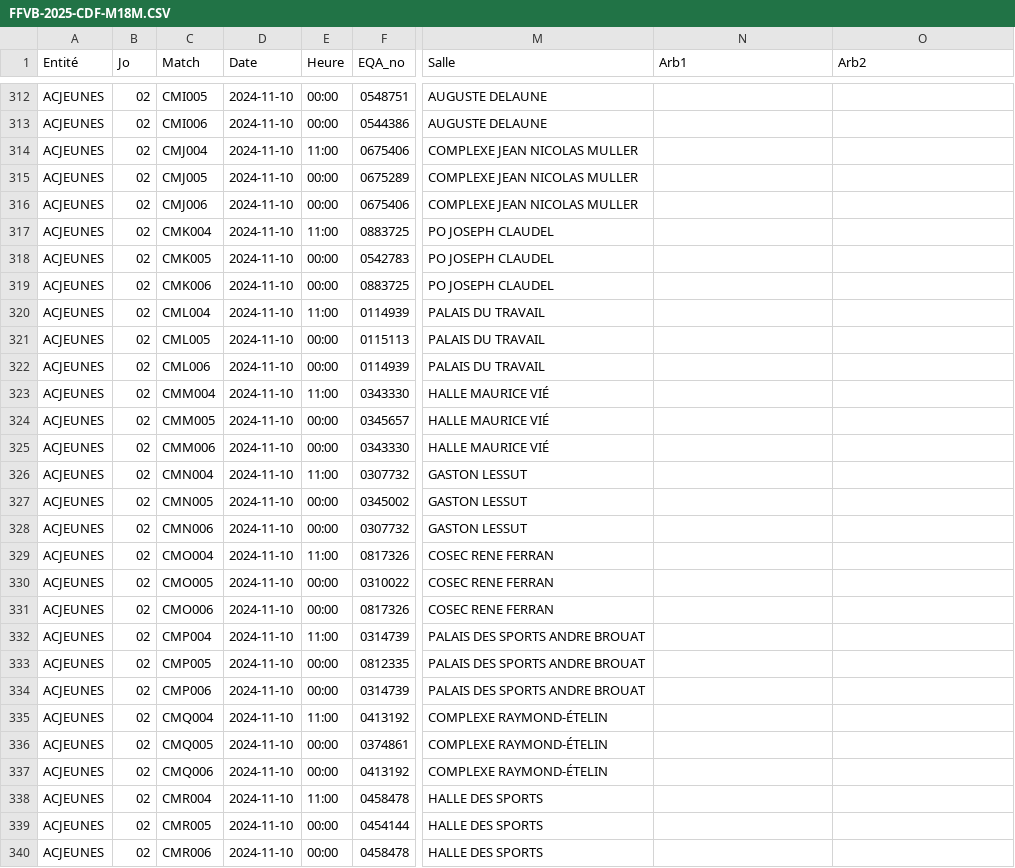
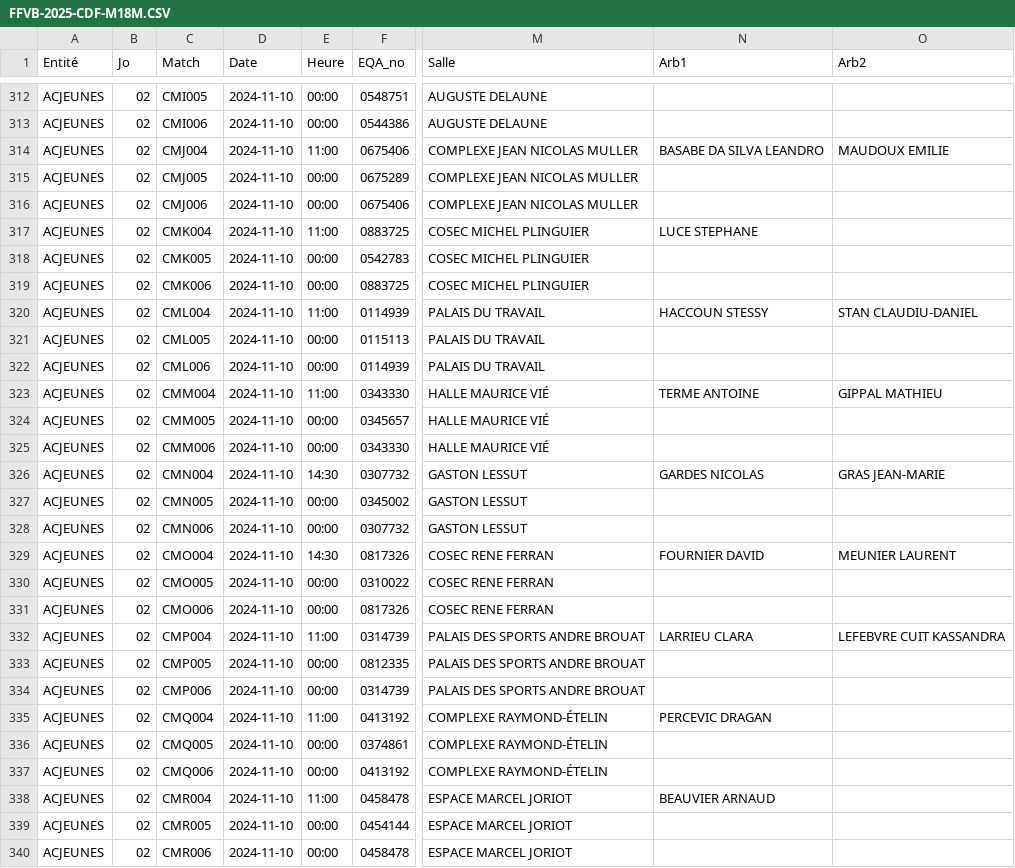
Before and after one commit to gillesdandrea/vb-stats, a CSV file: data/FFVB-2025-CDF-M18M.CSV, drawn as a sheet; only a part is shown, gaps mark what is left out; the diff covers the shown part only; the diff names each change by its address in the sheet, - before the commit and + after, or states it on an @@ line.

```diff
--- a/data/FFVB-2025-CDF-M18M.CSV
+++ b/data/FFVB-2025-CDF-M18M.CSV
-N314 (Arb1): (empty)
+N314 (Arb1): BASABE DA SILVA LEANDRO
-O314 (Arb2): (empty)
+O314 (Arb2): MAUDOUX EMILIE
-M317:M319 (Salle): PO JOSEPH CLAUDEL
+M317:M319 (Salle): COSEC MICHEL PLINGUIER
-N317 (Arb1): (empty)
+N317 (Arb1): LUCE STEPHANE
-N320 (Arb1): (empty)
+N320 (Arb1): HACCOUN STESSY
-O320 (Arb2): (empty)
+O320 (Arb2): STAN CLAUDIU-DANIEL
-N323 (Arb1): (empty)
+N323 (Arb1): TERME ANTOINE
-O323 (Arb2): (empty)
+O323 (Arb2): GIPPAL MATHIEU
-E326 (Heure): 11:00
+E326 (Heure): 14:30
-N326 (Arb1): (empty)
+N326 (Arb1): GARDES NICOLAS
-O326 (Arb2): (empty)
+O326 (Arb2): GRAS JEAN-MARIE
-E329 (Heure): 11:00
+E329 (Heure): 14:30
-N329 (Arb1): (empty)
+N329 (Arb1): FOURNIER DAVID
-O329 (Arb2): (empty)
+O329 (Arb2): MEUNIER LAURENT
-N332 (Arb1): (empty)
+N332 (Arb1): LARRIEU CLARA
-O332 (Arb2): (empty)
+O332 (Arb2): LEFEBVRE CUIT KASSANDRA
-N335 (Arb1): (empty)
+N335 (Arb1): PERCEVIC DRAGAN
-M338:M340 (Salle): HALLE DES SPORTS
+M338:M340 (Salle): ESPACE MARCEL JORIOT
-N338 (Arb1): (empty)
+N338 (Arb1): BEAUVIER ARNAUD
```
Also changed, not shown: 159 edited cells elsewhere in this file, data/FFVB-2025-CDF-M15F.CSV, data/FFVB-2025-CDF-M15M.CSV, 5 other files.
